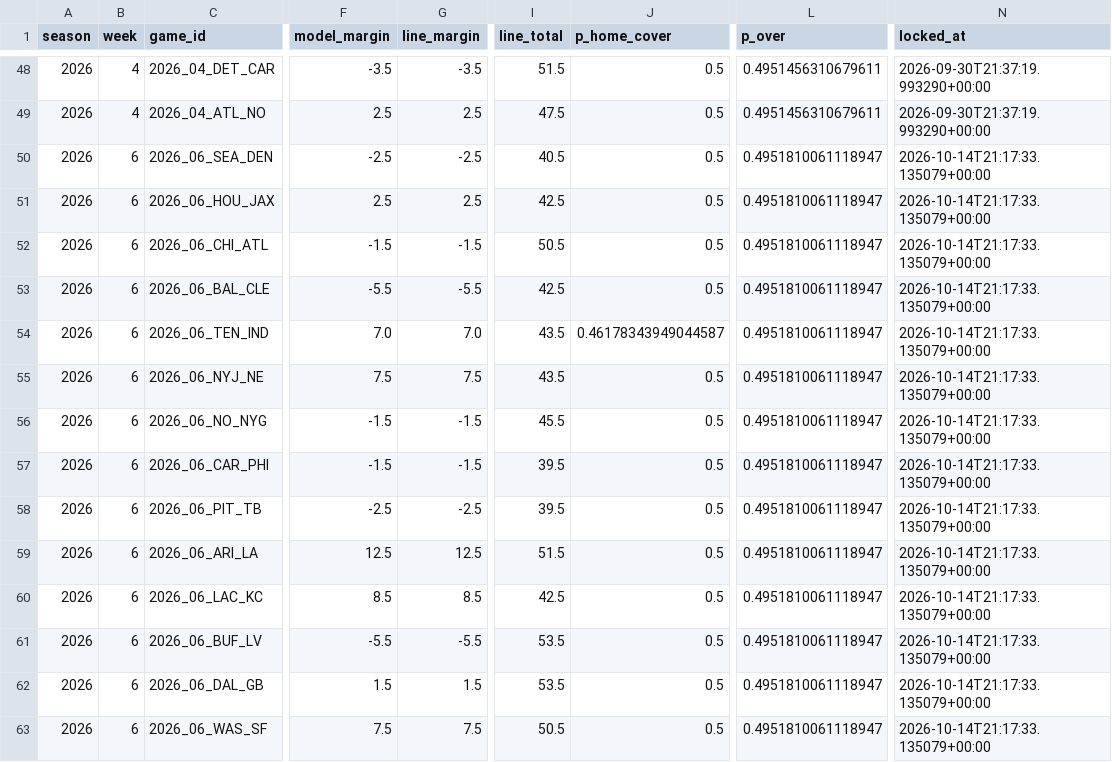
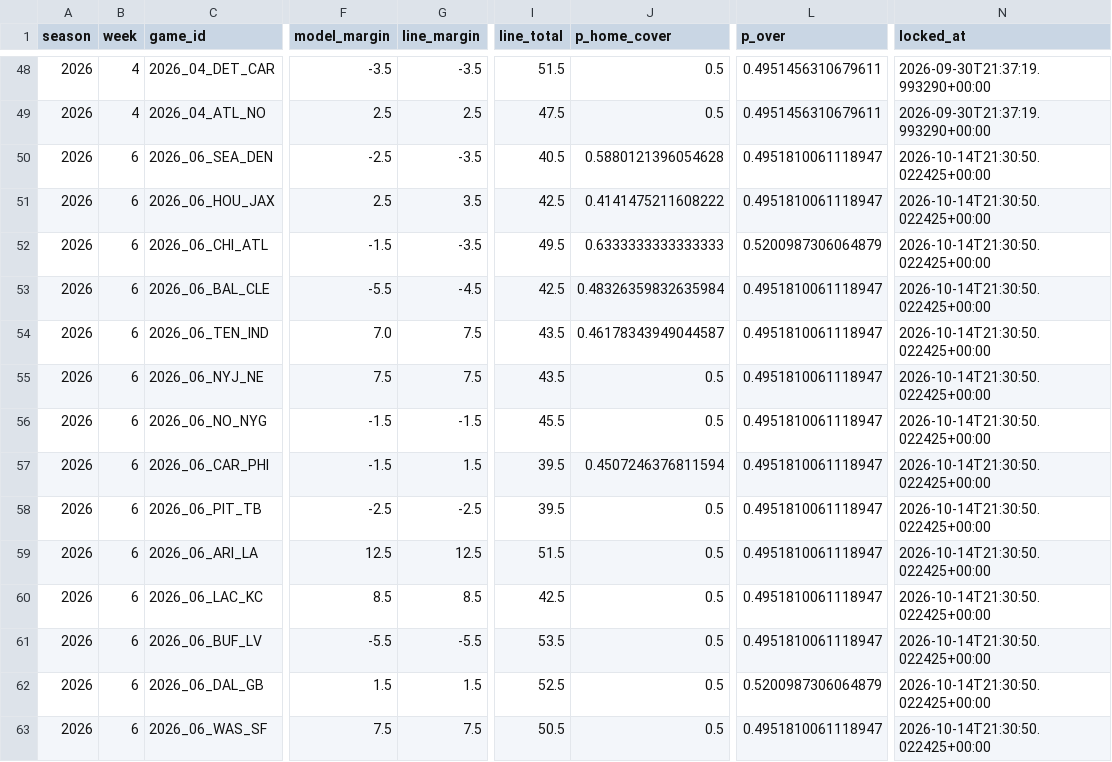
Before and after one commit to jnbrooker/recyards, a CSV file: pickem/model_games.csv, drawn as a sheet; only a part is shown, gaps mark what is left out; the diff names each change by its address in the sheet, - before the commit and + after, or states it on an @@ line.

```diff
--- a/pickem/model_games.csv
+++ b/pickem/model_games.csv
-G50 (line_margin): -2.5
+G50 (line_margin): -3.5
-J50 (p_home_cover): 0.5
+J50 (p_home_cover): 0.5880121396054628
-N50:N63 (locked_at): 2026-10-14T21:17:33.135079+00:00
+N50:N63 (locked_at): 2026-10-14T21:30:50.022425+00:00
-G51 (line_margin): 2.5
+G51 (line_margin): 3.5
-J51 (p_home_cover): 0.5
+J51 (p_home_cover): 0.4141475211608222
-G52 (line_margin): -1.5
+G52 (line_margin): -3.5
-I52 (line_total): 50.5
+I52 (line_total): 49.5
-J52 (p_home_cover): 0.5
+J52 (p_home_cover): 0.6333333333333333
-L52 (p_over): 0.4951810061118947
+L52 (p_over): 0.5200987306064879
-G53 (line_margin): -5.5
+G53 (line_margin): -4.5
-J53 (p_home_cover): 0.5
+J53 (p_home_cover): 0.48326359832635984
-G54 (line_margin): 7.0
+G54 (line_margin): 7.5
-G57 (line_margin): -1.5
+G57 (line_margin): 1.5
-J57 (p_home_cover): 0.5
+J57 (p_home_cover): 0.4507246376811594
-I62 (line_total): 53.5
+I62 (line_total): 52.5
-L62 (p_over): 0.4951810061118947
+L62 (p_over): 0.5200987306064879
```
Also changed, not shown: pickem/cards.csv, pickem/lines.csv, 1 other file.
